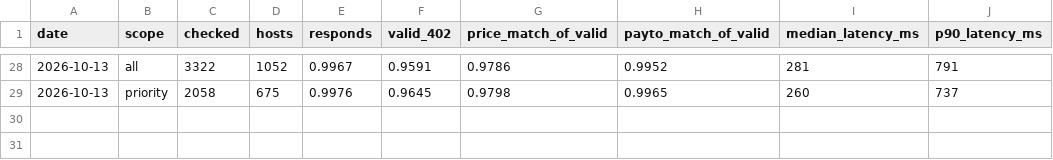
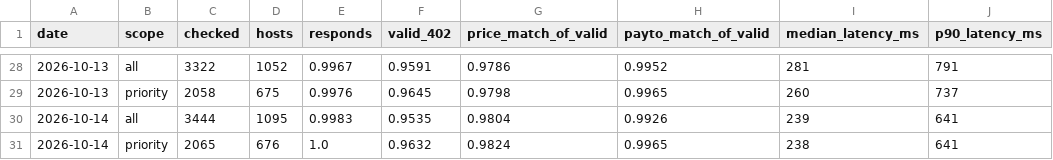
Before and after one commit to doescodinggiteasier/wknipe-site, a CSV file: data/x402_status/status_daily.csv, drawn as a sheet; only a part is shown, gaps mark what is left out.

```diff
--- a/data/x402_status/status_daily.csv
+++ b/data/x402_status/status_daily.csv
@@ -29 +29,3 @@ date,scope,checked,hosts,responds,valid_402,price_match_of_valid,payto_match_of_
 2026-10-13,priority,2058,675,0.9976,0.9645,0.9798,0.9965,260,737
+2026-10-14,all,3444,1095,0.9983,0.9535,0.9804,0.9926,239,641
+2026-10-14,priority,2065,676,1.0,0.9632,0.9824,0.9965,238,641
```
Also changed, not shown: data/bazaar_daily/counts.csv, data/x402_status/seller_uptime.csv, 4 other files.
